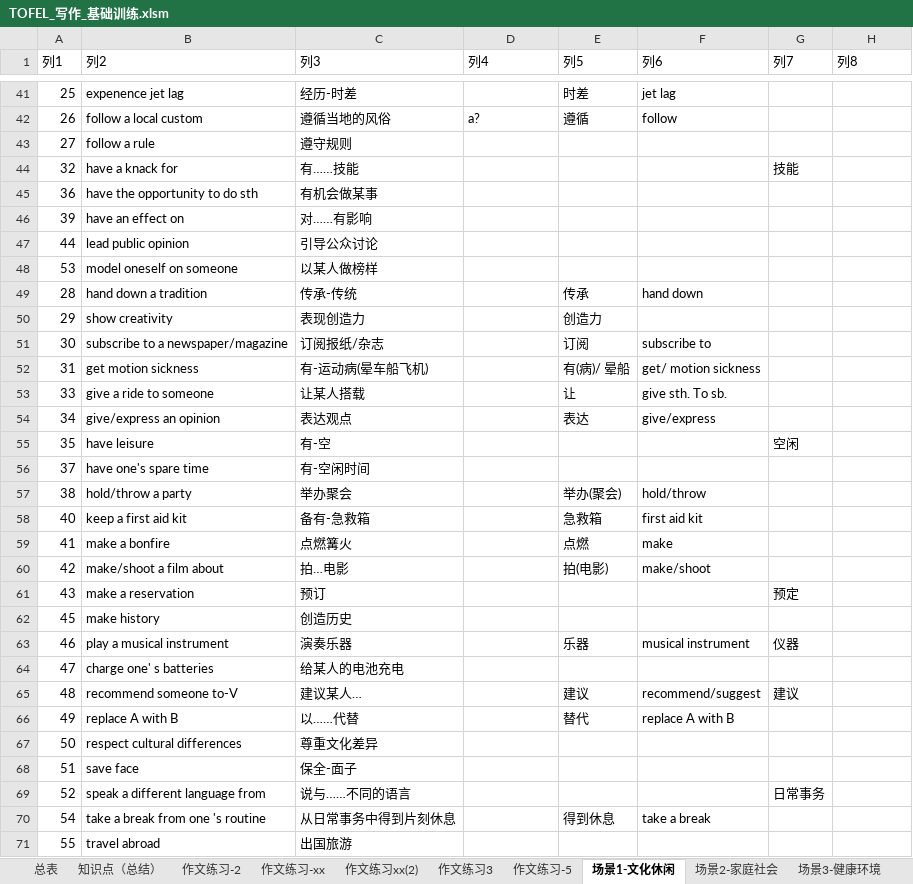
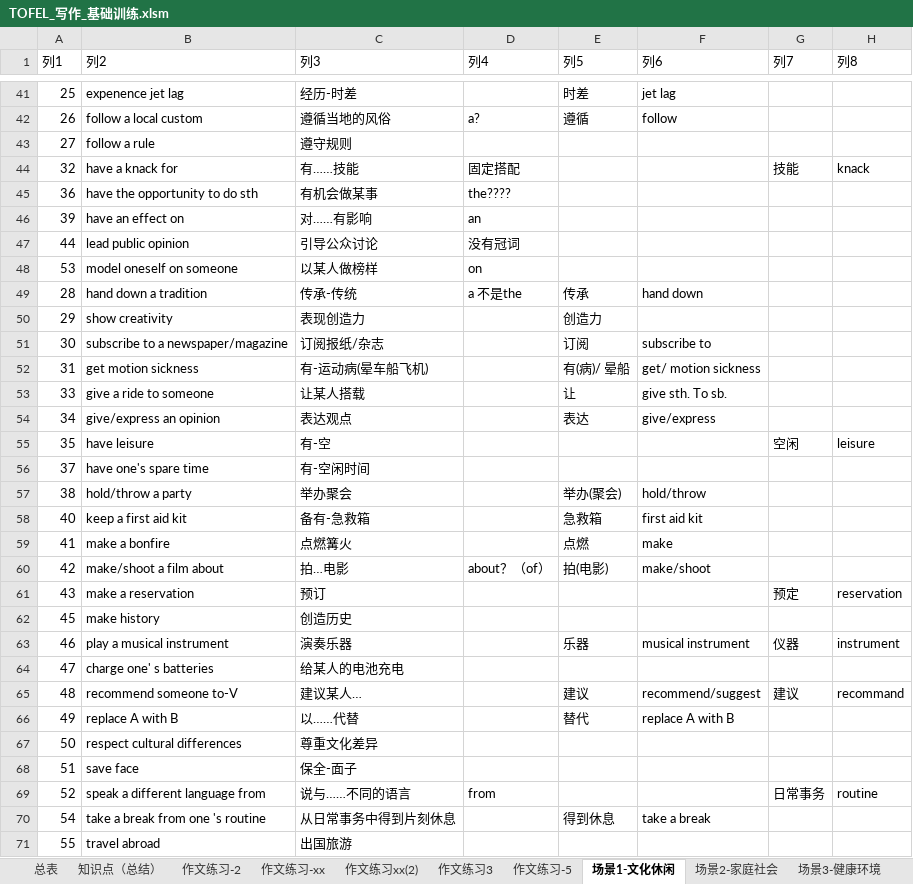
Before and after one commit to HiJody/TOFEL_STUDY, an Excel workbook: TOFEL_写作_基础训练.xlsm, sheet 场景1-文化休闲, drawn as a sheet; only a part is shown, gaps mark what is left out; values as stored, in another font and other column widths than the file's, no cell formats; table styles not drawn; the diff names each change by its address in the sheet, - before the commit and + after, or states it on an @@ line.

```diff
--- a/TOFEL_写作_基础训练.xlsm (sheet 场景1-文化休闲)
+++ b/TOFEL_写作_基础训练.xlsm (sheet 场景1-文化休闲)
-D44 (列4): (empty)
+D44 (列4): 固定搭配
-H44 (列8): (empty)
+H44 (列8): knack
-D45 (列4): (empty)
+D45 (列4): the????
-D46 (列4): (empty)
+D46 (列4): an
-D47 (列4): (empty)
+D47 (列4): 没有冠词
-D48 (列4): (empty)
+D48 (列4): on
-D49 (列4): (empty)
+D49 (列4): a 不是the
-H55 (列8): (empty)
+H55 (列8): leisure
-D60 (列4): (empty)
+D60 (列4): about？（of）
-H61 (列8): (empty)
+H61 (列8): reservation
-H63 (列8): (empty)
+H63 (列8): instrument
-H65 (列8): (empty)
+H65 (列8): recommand
-D69 (列4): (empty)
+D69 (列4): from
-H69 (列8): (empty)
+H69 (列8): routine
```
Also changed, not shown: sheet 场景6-学科技术, sheet 作文练习-5, other sheet tabs, cell formats.
